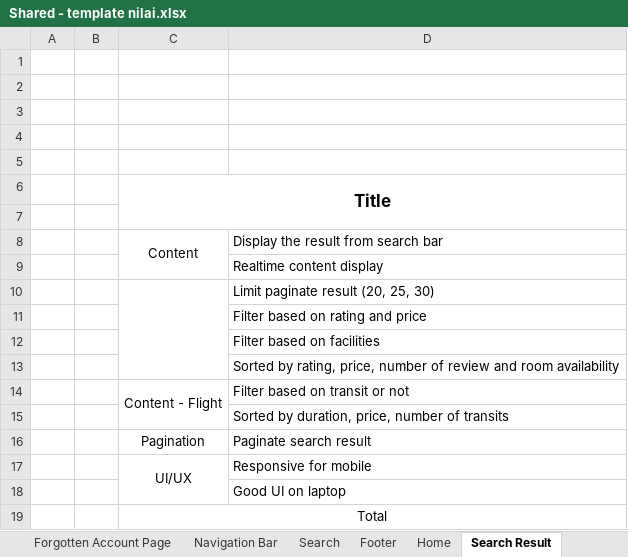
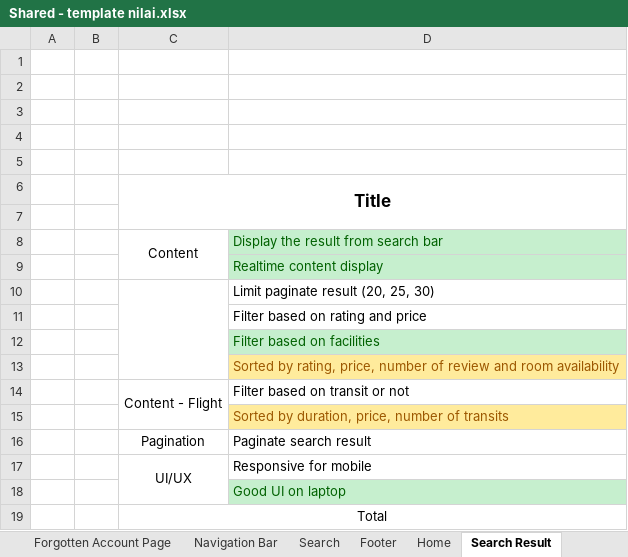
Before and after one commit to JonathanMaverick/traveloHI_TPA_Web, an Excel workbook: Shared - template nilai.xlsx, sheet Search Result, drawn as a sheet; values as stored, in another font and other column widths than the file's, no borders; the diff names each change by its address in the sheet, - before the commit and + after, or states it on an @@ line.

```diff
--- a/Shared - template nilai.xlsx (sheet Search Result)
+++ b/Shared - template nilai.xlsx (sheet Search Result)
@@ D8:D9 fill: none → #C6EFCE, text colour: black → #006100 @@
@@ D12 fill: none → #C6EFCE, text colour: black → #006100 @@
@@ D13 fill: none → #FFEB9C, text colour: black → #9C5700 @@
@@ D15 fill: none → #FFEB9C, text colour: black → #9C5700 @@
@@ D18 fill: none → #C6EFCE, text colour: black → #006100 @@
```
Also changed, not shown: sheet Register, sheet Forgotten Account Page, sheet Navigation Bar, sheet Detail Page - Flight, sheet Search, sheet Home, 1 more sheet, 2 other files.
